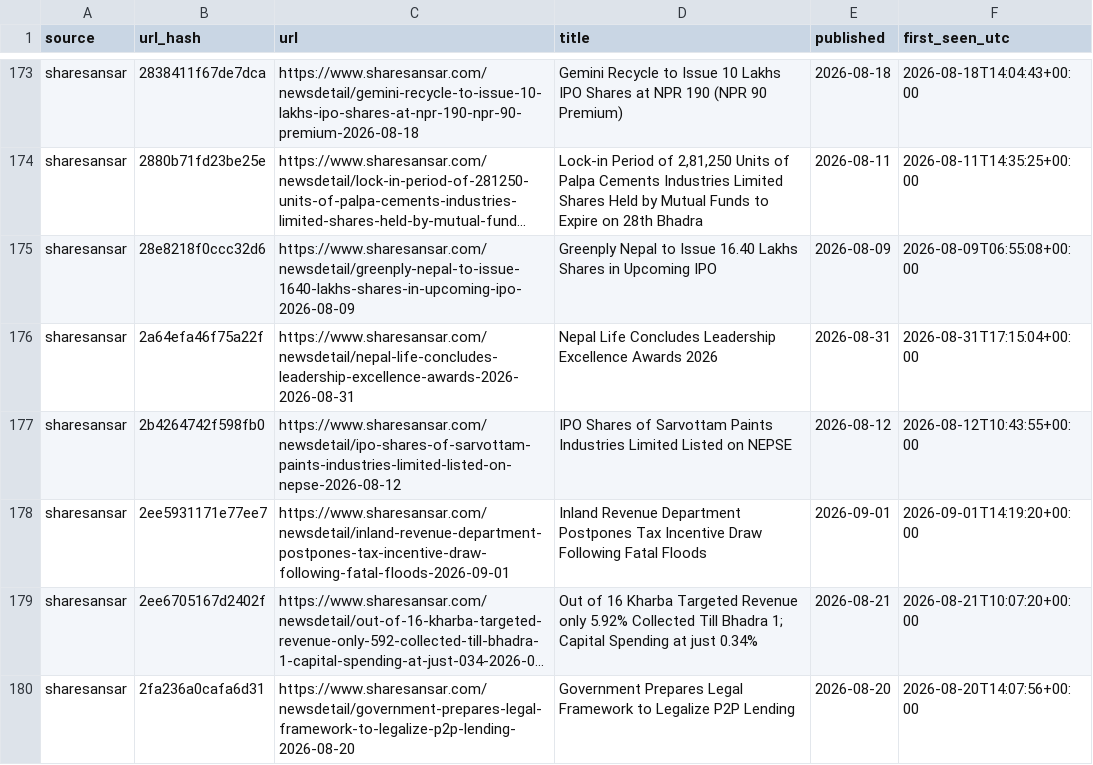
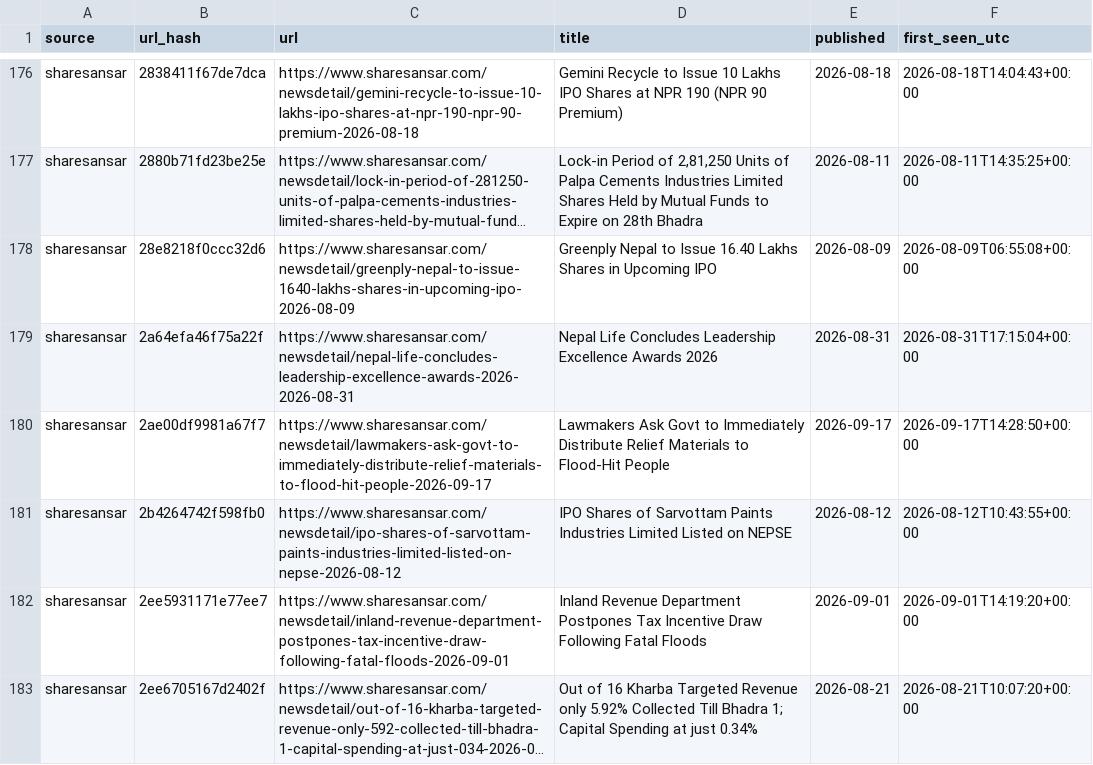
Before and after one commit to Aabaran7/nepse-forecast, a CSV file: data-mirror/news/headlines.csv, drawn as a sheet; only a part is shown, gaps mark what is left out; the shorter side is filled out with more unchanged rows; long unchanged cells end in …; the diff covers the shown part only.

Commit message:
data: 2026-09-17 archive + predictions

```diff
--- a/data-mirror/news/headlines.csv
+++ b/data-mirror/news/headlines.csv
@@ -176,2 +179,3 @@ sharesansar,28e8218f0ccc32d6,https://www.sharesansar.com/newsdetail/greenply-nep
 sharesansar,2a64efa46f75a22f,https://www.sharesansar.com/newsdetail/nepal-life-concludes-leadership-excellence-awards-2026-2026-08-31,Nepal Life Concludes Leadership Excellence Awards 2026,2026-08-31,2026-08-31T17:15:04+00:00
+sharesansar,2ae00df9981a67f7,https://www.sharesansar.com/newsdetail/lawmakers-ask-govt-to-immediately-distribute-relief-materials-to-flood-hit-people-2026-09-17,Lawmakers Ask Govt to Immediately Distribute Relief Materials to Flood-Hit People,2026-09-17,2026-09-17T14:28:50+00:00
 sharesansar,2b4264742f598fb0,https://www.sharesansar.com/newsdetail/ipo-shares-of-sarvottam-paints-industries-limited-listed-on-nepse-2026-08-12,IPO Shares of Sarvottam Paints Industries Limited Listed on NEPSE,2026-08-12,2026-08-12T10:43:55+00:00
```
Also changed, not shown: 12 added rows elsewhere in this file, data-mirror/archive/_manifest.csv, data-mirror/archive/indices.csv, 7 other files.
